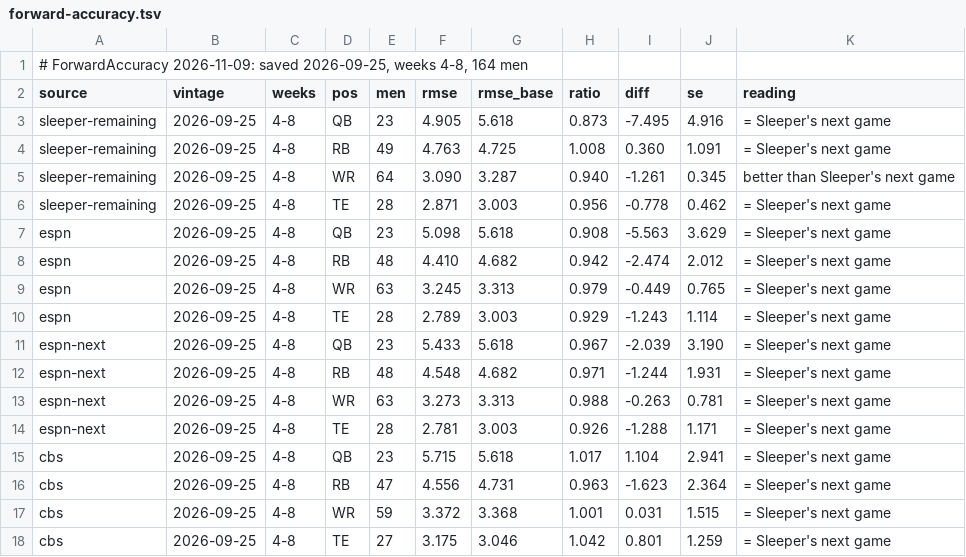
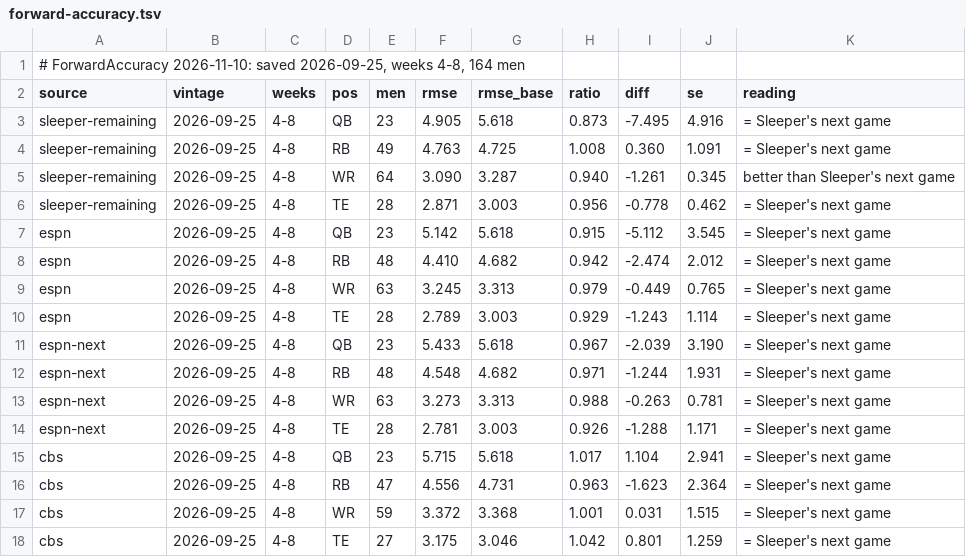
Before and after one commit to jbondurant/fantasyFootball, a TSV file: data/forward-accuracy.tsv, drawn as a sheet.

```diff
--- a/data/forward-accuracy.tsv
+++ b/data/forward-accuracy.tsv
@@ -1,2 +1,2 @@
-# ForwardAccuracy 2026-11-09: saved 2026-09-25, weeks 4-8, 164 men
+# ForwardAccuracy 2026-11-10: saved 2026-09-25, weeks 4-8, 164 men
 source	vintage	weeks	pos	men	rmse	rmse_base	ratio	diff	se	reading
@@ -6,3 +6,3 @@ sleeper-remaining	2026-09-25	4-8	WR	64	3.090	3.287	0.940	-1.261	0.345	better tha
 sleeper-remaining	2026-09-25	4-8	TE	28	2.871	3.003	0.956	-0.778	0.462	= Sleeper's next game
-espn	2026-09-25	4-8	QB	23	5.098	5.618	0.908	-5.563	3.629	= Sleeper's next game
+espn	2026-09-25	4-8	QB	23	5.142	5.618	0.915	-5.112	3.545	= Sleeper's next game
 espn	2026-09-25	4-8	RB	48	4.410	4.682	0.942	-2.474	2.012	= Sleeper's next game
```
Also changed, not shown: 25 other files.
